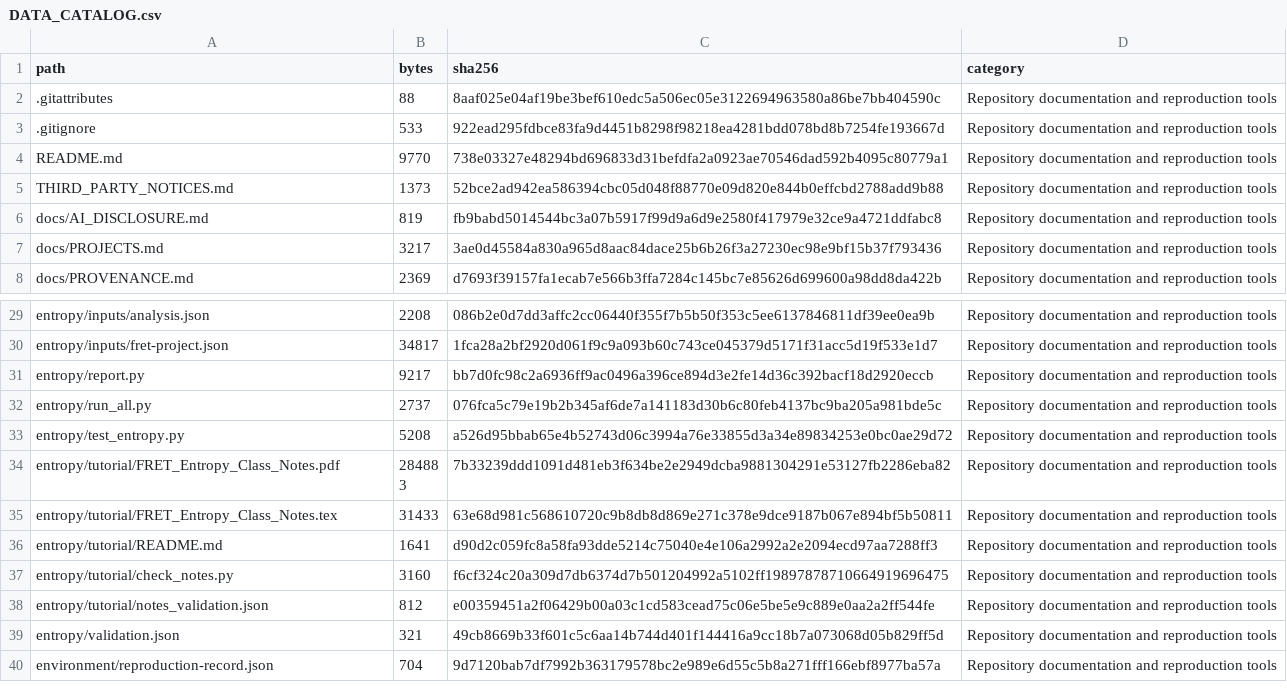
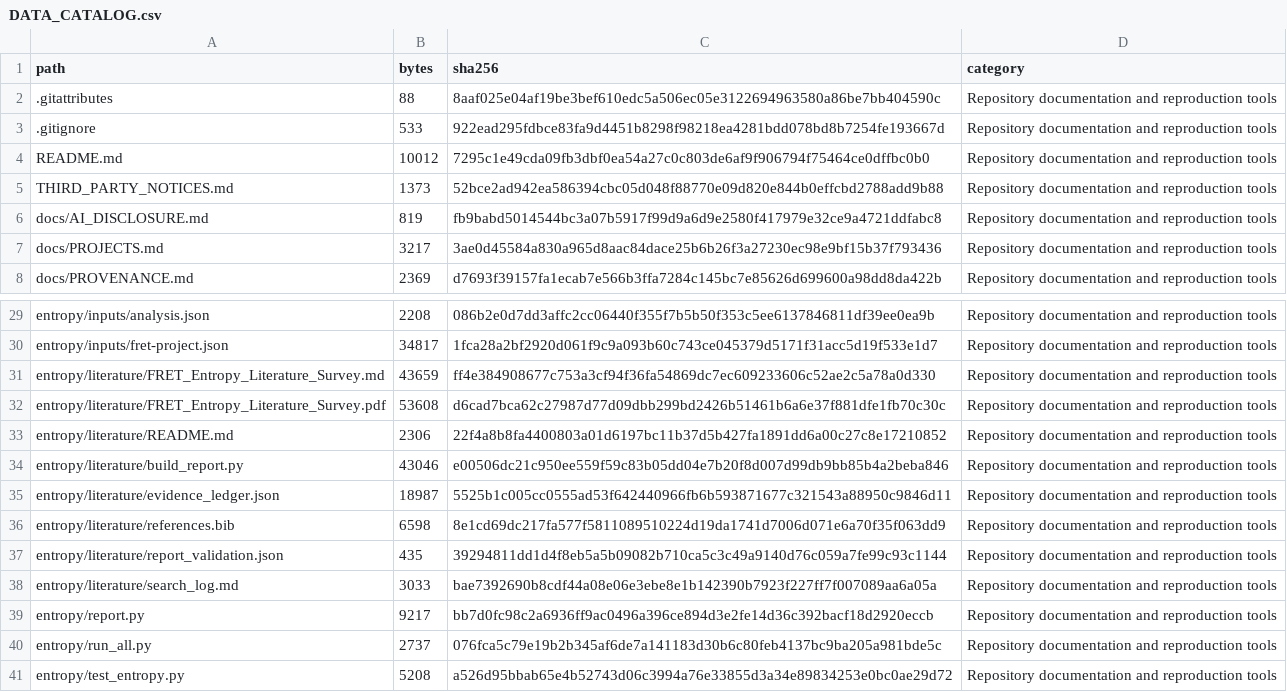
Before and after one commit to volkanaranengineering/FRET_toy_project, a CSV file: docs/DATA_CATALOG.csv, drawn as a sheet; only a part is shown, gaps mark what is left out; the shorter side is filled out with more unchanged rows.

Commit message:
Add critical entropy literature survey and research-gap report

```diff
--- a/docs/DATA_CATALOG.csv
+++ b/docs/DATA_CATALOG.csv
@@ -3,3 +3,3 @@ path,bytes,sha256,category
 .gitignore,533,922ead295fdbce83fa9d4451b8298f98218ea4281bdd078bd8b7254fe193667d,Repository documentation and reproduction tools
-README.md,9770,738e03327e48294bd696833d31befdfa2a0923ae70546dad592b4095c80779a1,Repository documentation and reproduction tools
+README.md,10012,7295c1e49cda09fb3dbf0ea54a27c0c803de6af9f906794f75464ce0dffbc0b0,Repository documentation and reproduction tools
 THIRD_PARTY_NOTICES.md,1373,52bce2ad942ea586394cbc05d048f88770e09d820e844b0effcbd2788add9b88,Repository documentation and reproduction tools
@@ -30,2 +30,10 @@ entropy/inputs/analysis.json,2208,086b2e0d7dd3affc2cc06440f355f7b5b50f353c5ee613
 entropy/inputs/fret-project.json,34817,1fca28a2bf2920d061f9c9a093b60c743ce045379d5171f31acc5d19f533e1d7,Repository documentation and reproduction tools
+entropy/literature/FRET_Entropy_Literature_Survey.md,43659,ff4e384908677c753a3cf94f36fa54869dc7ec609233606c52ae2c5a78a0d330,Repository documentation and reproduction tools
+entropy/literature/FRET_Entropy_Literature_Survey.pdf,53608,d6cad7bca62c27987d77d09dbb299bd2426b51461b6a6e37f881dfe1fb70c30c,Repository documentation and reproduction tools
+entropy/literature/README.md,2306,22f4a8b8fa4400803a01d6197bc11b37d5b427fa1891dd6a00c27c8e17210852,Repository documentation and reproduction tools
+entropy/literature/build_report.py,43046,e00506dc21c950ee559f59c83b05dd04e7b20f8d007d99db9bb85b4a2beba846,Repository documentation and reproduction tools
+entropy/literature/evidence_ledger.json,18987,5525b1c005cc0555ad53f642440966fb6b593871677c321543a88950c9846d11,Repository documentation and reproduction tools
+entropy/literature/references.bib,6598,8e1cd69dc217fa577f5811089510224d19da1741d7006d071e6a70f35f063dd9,Repository documentation and reproduction tools
+entropy/literature/report_validation.json,435,39294811dd1d4f8eb5a5b09082b710ca5c3c49a9140d76c059a7fe99c93c1144,Repository documentation and reproduction tools
+entropy/literature/search_log.md,3033,bae7392690b8cdf44a08e06e3ebe8e1b142390b7923f227ff7f007089aa6a05a,Repository documentation and reproduction tools
 entropy/report.py,9217,bb7d0fc98c2a6936ff9ac0496a396ce894d3e2fe14d36c392bacf18d2920eccb,Repository documentation and reproduction tools
```
Also changed, not shown: 10 other files.
